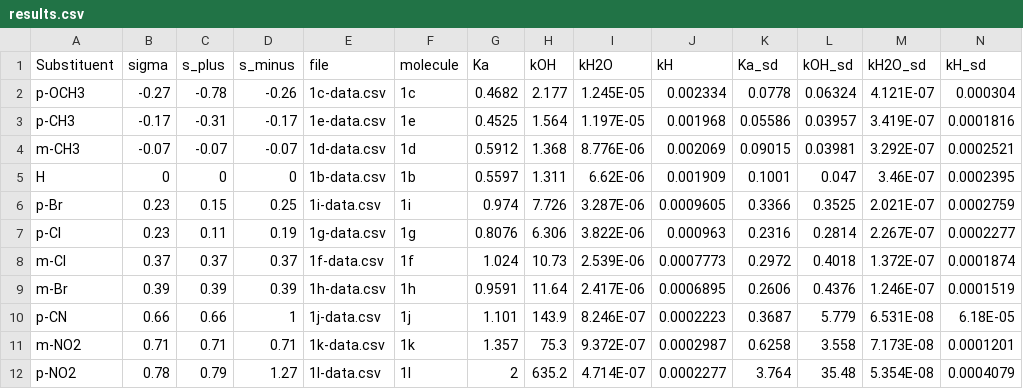
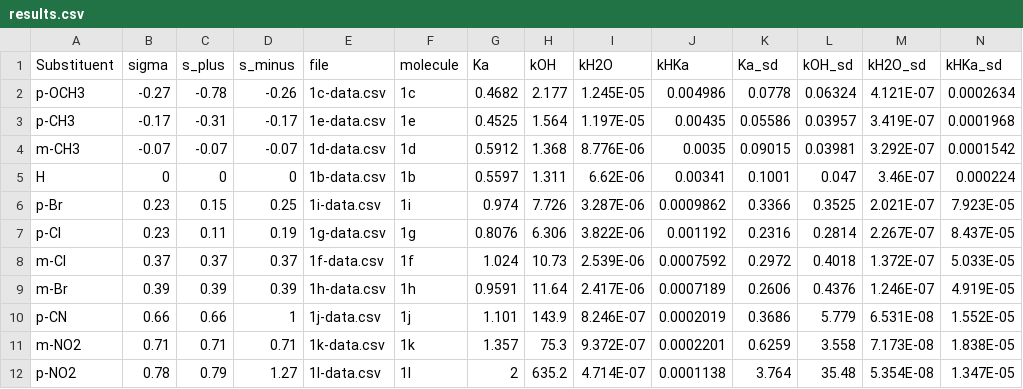
Before and after one commit to blinkletter/4410PythonNotebooks, a CSV file: Class_23/results.csv, drawn as a sheet.

```diff
--- a/Class_23/results.csv
+++ b/Class_23/results.csv
@@ -1,12 +1,12 @@
-Substituent,sigma,s_plus,s_minus,file,molecule,Ka,kOH,kH2O,kH,Ka_sd,kOH_sd,kH2O_sd,kH_sd
-p-OCH3,-0.27,-0.78,-0.26,1c-data.csv,1c,0.4682,2.177,1.245E-05,0.002334,0.0778,0.06324,4.121E-07,0.000304
-p-CH3,-0.17,-0.31,-0.17,1e-data.csv,1e,0.4525,1.564,1.197E-05,0.001968,0.05586,0.03957,3.419E-07,0.0001816
-m-CH3,-0.07,-0.07,-0.07,1d-data.csv,1d,0.5912,1.368,8.776E-06,0.002069,0.09015,0.03981,3.292E-07,0.0002521
-H,0,0,0,1b-data.csv,1b,0.5597,1.311,6.62E-06,0.001909,0.1001,0.047,3.46E-07,0.0002395
-p-Br,0.23,0.15,0.25,1i-data.csv,1i,0.974,7.726,3.287E-06,0.0009605,0.3366,0.3525,2.021E-07,0.0002759
-p-Cl,0.23,0.11,0.19,1g-data.csv,1g,0.8076,6.306,3.822E-06,0.000963,0.2316,0.2814,2.267E-07,0.0002277
-m-Cl,0.37,0.37,0.37,1f-data.csv,1f,1.024,10.73,2.539E-06,0.0007773,0.2972,0.4018,1.372E-07,0.0001874
-m-Br,0.39,0.39,0.39,1h-data.csv,1h,0.9591,11.64,2.417E-06,0.0006895,0.2606,0.4376,1.246E-07,0.0001519
-p-CN,0.66,0.66,1,1j-data.csv,1j,1.101,143.9,8.246E-07,0.0002223,0.3687,5.779,6.531E-08,6.18E-05
-m-NO2,0.71,0.71,0.71,1k-data.csv,1k,1.357,75.3,9.372E-07,0.0002987,0.6258,3.558,7.173E-08,0.0001201
-p-NO2,0.78,0.79,1.27,1l-data.csv,1l,2,635.2,4.714E-07,0.0002277,3.764,35.48,5.354E-08,0.0004079
+Substituent,sigma,s_plus,s_minus,file,molecule,Ka,kOH,kH2O,kHKa,Ka_sd,kOH_sd,kH2O_sd,kHKa_sd
+p-OCH3,-0.27,-0.78,-0.26,1c-data.csv,1c,0.4682,2.177,1.245E-05,0.004986,0.0778,0.06324,4.121E-07,0.0002634
+p-CH3,-0.17,-0.31,-0.17,1e-data.csv,1e,0.4525,1.564,1.197E-05,0.00435,0.05586,0.03957,3.419E-07,0.0001968
+m-CH3,-0.07,-0.07,-0.07,1d-data.csv,1d,0.5912,1.368,8.776E-06,0.0035,0.09015,0.03981,3.292E-07,0.0001542
+H,0,0,0,1b-data.csv,1b,0.5597,1.311,6.62E-06,0.00341,0.1001,0.047,3.46E-07,0.000224
+p-Br,0.23,0.15,0.25,1i-data.csv,1i,0.974,7.726,3.287E-06,0.0009862,0.3366,0.3525,2.021E-07,7.923E-05
+p-Cl,0.23,0.11,0.19,1g-data.csv,1g,0.8076,6.306,3.822E-06,0.001192,0.2316,0.2814,2.267E-07,8.437E-05
+m-Cl,0.37,0.37,0.37,1f-data.csv,1f,1.024,10.73,2.539E-06,0.0007592,0.2972,0.4018,1.372E-07,5.033E-05
+m-Br,0.39,0.39,0.39,1h-data.csv,1h,0.9591,11.64,2.417E-06,0.0007189,0.2606,0.4376,1.246E-07,4.919E-05
+p-CN,0.66,0.66,1,1j-data.csv,1j,1.101,143.9,8.246E-07,0.0002019,0.3686,5.779,6.531E-08,1.552E-05
+m-NO2,0.71,0.71,0.71,1k-data.csv,1k,1.357,75.3,9.372E-07,0.0002201,0.6259,3.558,7.173E-08,1.838E-05
+p-NO2,0.78,0.79,1.27,1l-data.csv,1l,2,635.2,4.714E-07,0.0001138,3.764,35.48,5.354E-08,1.347E-05
```
Also changed, not shown: 34 other files.
